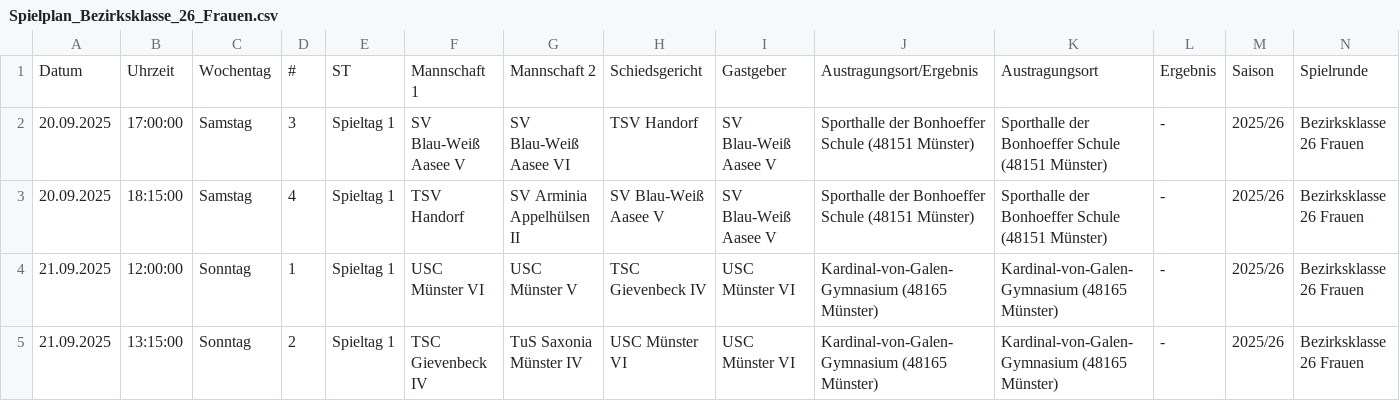
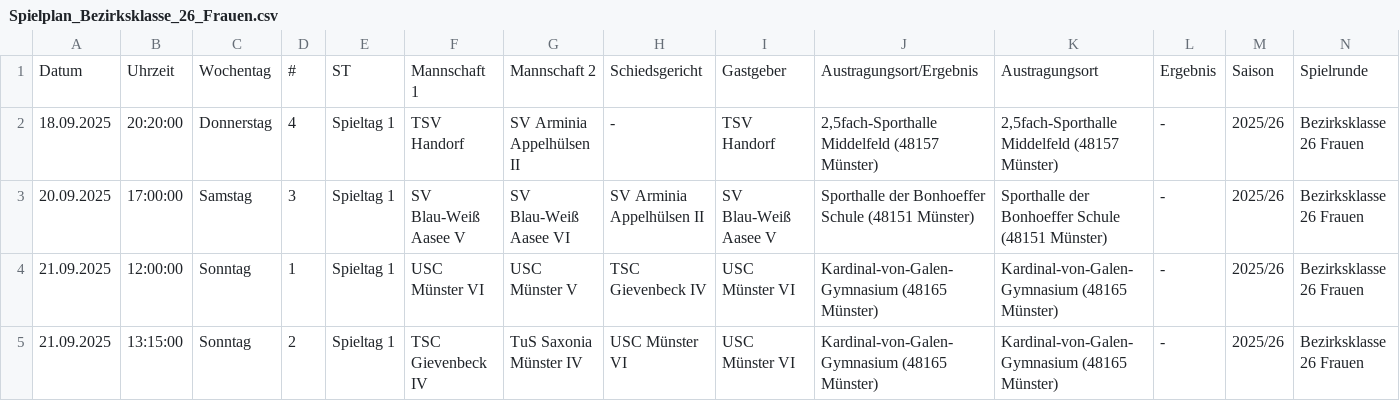
Before and after one commit to uscmuenster/USC-Spielplaene2526, a CSV file: csvdata/Spielplan_Bezirksklasse_26_Frauen.csv, drawn as a sheet; only a part is shown; removed rows and columns are numbered as before the commit, all else as after; rows hold the shown columns only; the diff names each change by its address in the sheet, - before the commit and + after, or states it on an @@ line.

```diff
--- a/csvdata/Spielplan_Bezirksklasse_26_Frauen.csv
+++ b/csvdata/Spielplan_Bezirksklasse_26_Frauen.csv
+row 2: 18.09.2025 | 20:20:00 | Donnerstag | 4 | Spieltag 1 | TSV Handorf | SV Arminia Appelhülsen II | - | TSV Handorf | 2,5fach-Sporthalle Middelfeld (48157 Münster) | 2,5fach-Sporthalle Middelfeld (48157 Münster) | - | 2025/26 | Bezirksklasse 26 Frauen
-H3: TSV Handorf
+H3: SV Arminia Appelhülsen II
-row 3: 20.09.2025 | 18:15:00 | Samstag | 4 | Spieltag 1 | TSV Handorf | SV Arminia Appelhülsen II | SV Blau-Weiß Aasee V | SV Blau-Weiß Aasee V | Sporthalle der Bonhoeffer Schule (48151 Münster) | Sporthalle der Bonhoeffer Schule (48151 Münster) | - | 2025/26 | Bezirksklasse 26 Frauen
```
